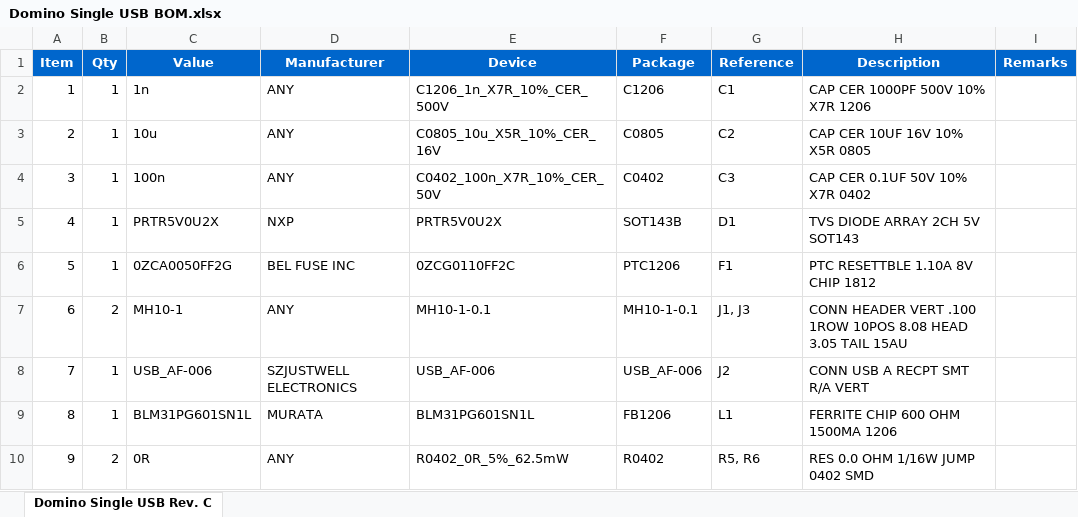
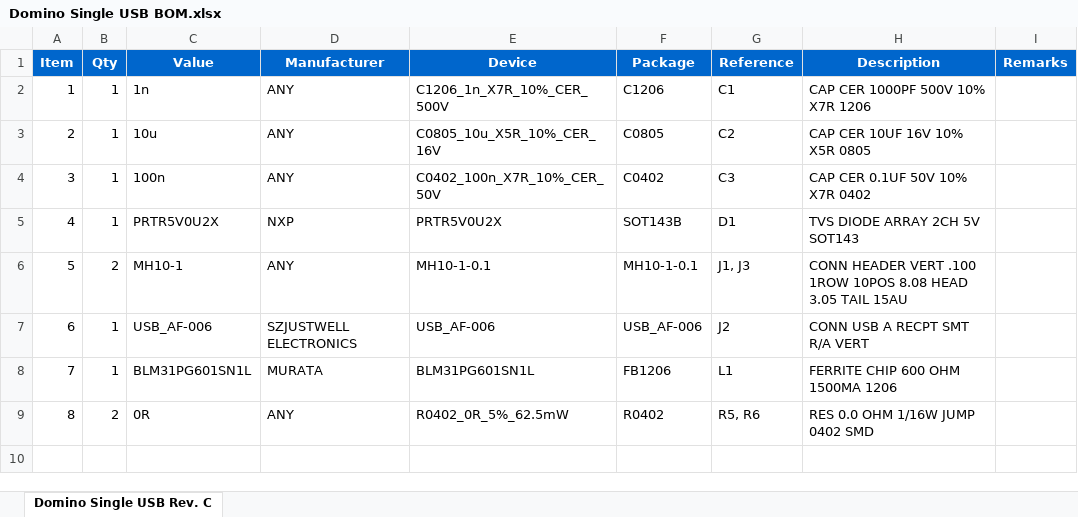
Before and after one commit to domino-team/domino-hardware, an Excel workbook: Domino Single USB/BOM/Domino Single USB BOM.xlsx, sheet Domino Single USB Rev. C, drawn as a sheet; values as stored, in another font and other column widths than the file's, no borders; removed rows and columns are numbered as before the commit, all else as after; the diff names each change by its address in the sheet, - before the commit and + after, or states it on an @@ line.

Commit message:
Domino Single USB Rev. C: removed the resetable fuse that causes too much drop for high-current USB devices

```diff
--- a/Domino Single USB/BOM/Domino Single USB BOM.xlsx (sheet Domino Single USB Rev. C)
+++ b/Domino Single USB/BOM/Domino Single USB BOM.xlsx (sheet Domino Single USB Rev. C)
-row 6: 5 | 1 | 0ZCA0050FF2G | BEL FUSE INC | 0ZCG0110FF2C | PTC1206 | F1 | PTC RESETTBLE 1.10A 8V CHIP 1812
@@ column A (Item) renumbered from row 6 down @@
```
Also changed, not shown: 33 other files.
